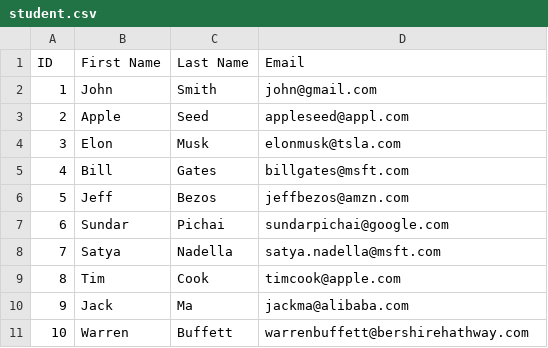
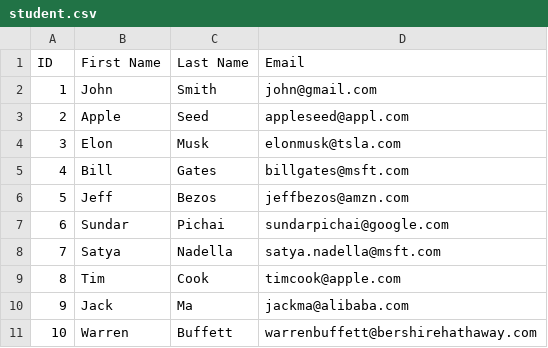
Before and after one commit to ngyewkong/springbatch_demo, a CSV file: inputfiles/student.csv, drawn as a sheet.

```diff
--- a/inputfiles/student.csv
+++ b/inputfiles/student.csv
@@ -10,2 +10,2 @@ ID,First Name,Last Name,Email
 9,Jack,Ma,jackma@alibaba.com
-10,Warren,Buffett,warrenbuffett@bershirehathway.com
+10,Warren,Buffett,warrenbuffett@bershirehathaway.com
```
Also changed, not shown: 5 other files.
